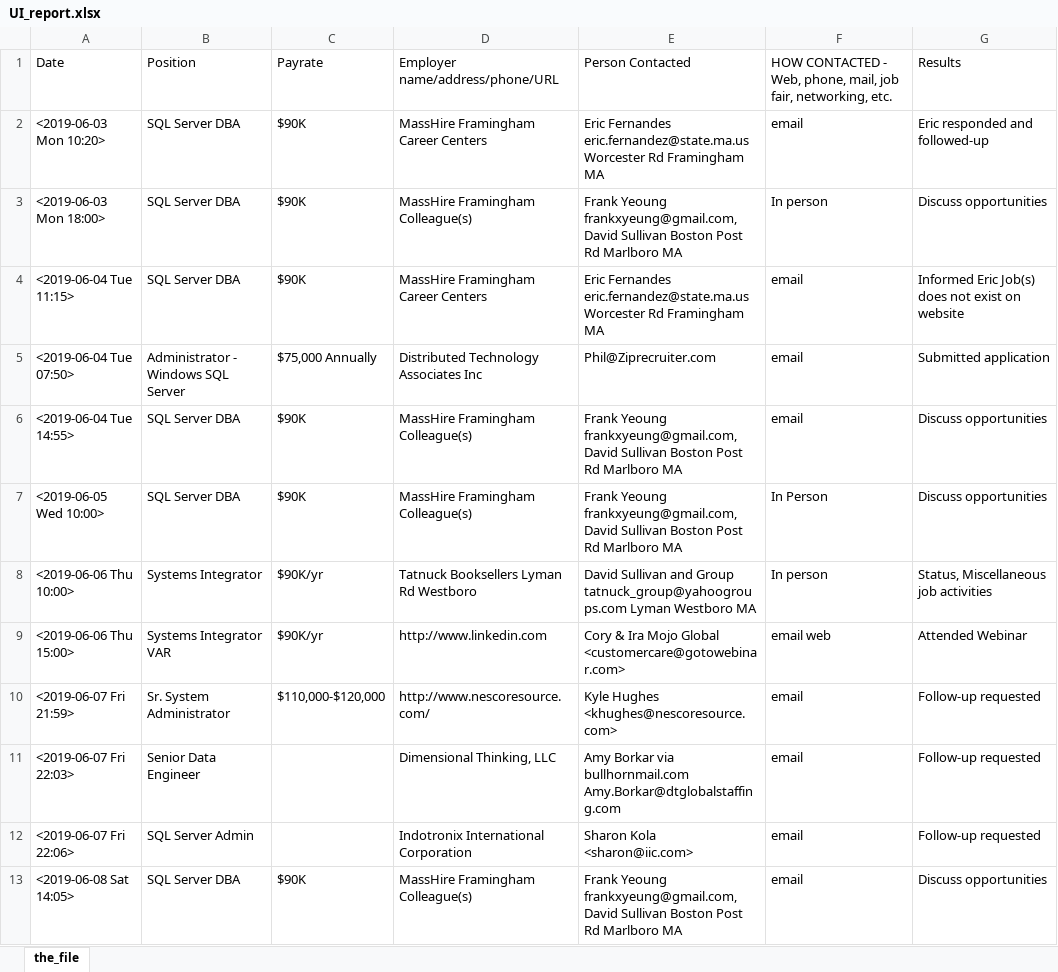
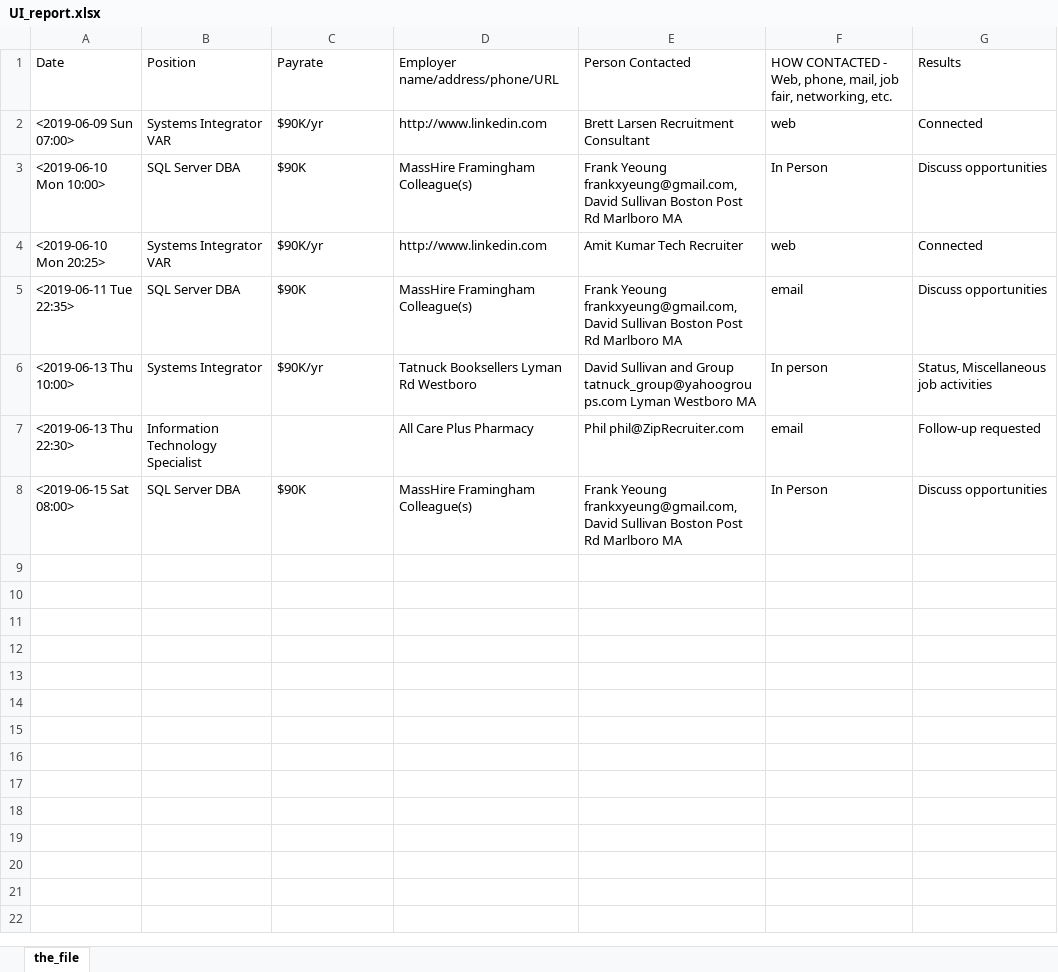
Before and after one commit to RayNieva/Ruby, an Excel workbook: UI_report.xlsx, sheet the_file, drawn as a sheet; values as stored, in another font and other column widths than the file's, no borders; removed rows and columns are numbered as before the commit, all else as after; the diff names each change by its address in the sheet, - before the commit and + after, or states it on an @@ line.

```diff
--- a/UI_report.xlsx (sheet the_file)
+++ b/UI_report.xlsx (sheet the_file)
-row 2: <2019-06-03 Mon 10:20> | SQL Server DBA | $90K | MassHire Framingham Career Centers | Eric Fernandes eric.fernandez@state.ma.us Worcester Rd Framingham MA | email | Eric responded and followed-up
+row 2: <2019-06-09 Sun 07:00> | Systems Integrator VAR | $90K/yr | http://www.linkedin.com | Brett Larsen Recruitment Consultant | web | Connected
-A3: <2019-06-03 Mon 18:00>
+A3: <2019-06-10 Mon 10:00>
-F3: In person
+F3: In Person
-row 4: <2019-06-04 Tue 11:15> | SQL Server DBA | $90K | MassHire Framingham Career Centers | Eric Fernandes eric.fernandez@state.ma.us Worcester Rd Framingham MA | email | Informed Eric Job(s) does not exist on website
-row 5: <2019-06-04 Tue 07:50> | Administrator - Windows SQL Server | $75,000 Annually | Distributed Technology Associates Inc | Phil@Ziprecruiter.com | email | Submitted application
+row 4: <2019-06-10 Mon 20:25> | Systems Integrator VAR | $90K/yr | http://www.linkedin.com | Amit Kumar Tech Recruiter | web | Connected
-A5: <2019-06-04 Tue 14:55>
+A5: <2019-06-11 Tue 22:35>
-row 7: <2019-06-05 Wed 10:00> | SQL Server DBA | $90K | MassHire Framingham Colleague(s) | Frank Yeoung frankxyeung@gmail.com, David Sullivan Boston Post Rd Marlboro MA | In Person | Discuss opportunities
-A6: <2019-06-06 Thu 10:00>
+A6: <2019-06-13 Thu 10:00>
-row 9: <2019-06-06 Thu 15:00> | Systems Integrator VAR | $90K/yr | http://www.linkedin.com | Cory & Ira Mojo Global <customercare@gotowebinar.com> | email web | Attended Webinar
-row 10: <2019-06-07 Fri 21:59> | Sr. System Administrator | $110,000-$120,000 | http://www.nescoresource.com/ | Kyle Hughes <khughes@nescoresource.com> | email | Follow-up requested
-row 11: <2019-06-07 Fri 22:03> | Senior Data Engineer |  | Dimensional Thinking, LLC | Amy Borkar via bullhornmail.com Amy.Borkar@dtglobalstaffing.com | email | Follow-up requested
-row 12: <2019-06-07 Fri 22:06> | SQL Server Admin |  | Indotronix International Corporation | Sharon Kola <sharon@iic.com> | email | Follow-up requested
+row 7: <2019-06-13 Thu 22:30> | Information Technology Specialist |  | All Care Plus Pharmacy | Phil phil@ZipRecruiter.com | email | Follow-up requested
-A8: <2019-06-08 Sat 14:05>
+A8: <2019-06-15 Sat 08:00>
-F8: email
+F8: In Person
```
Also changed, not shown: 3 other files.
